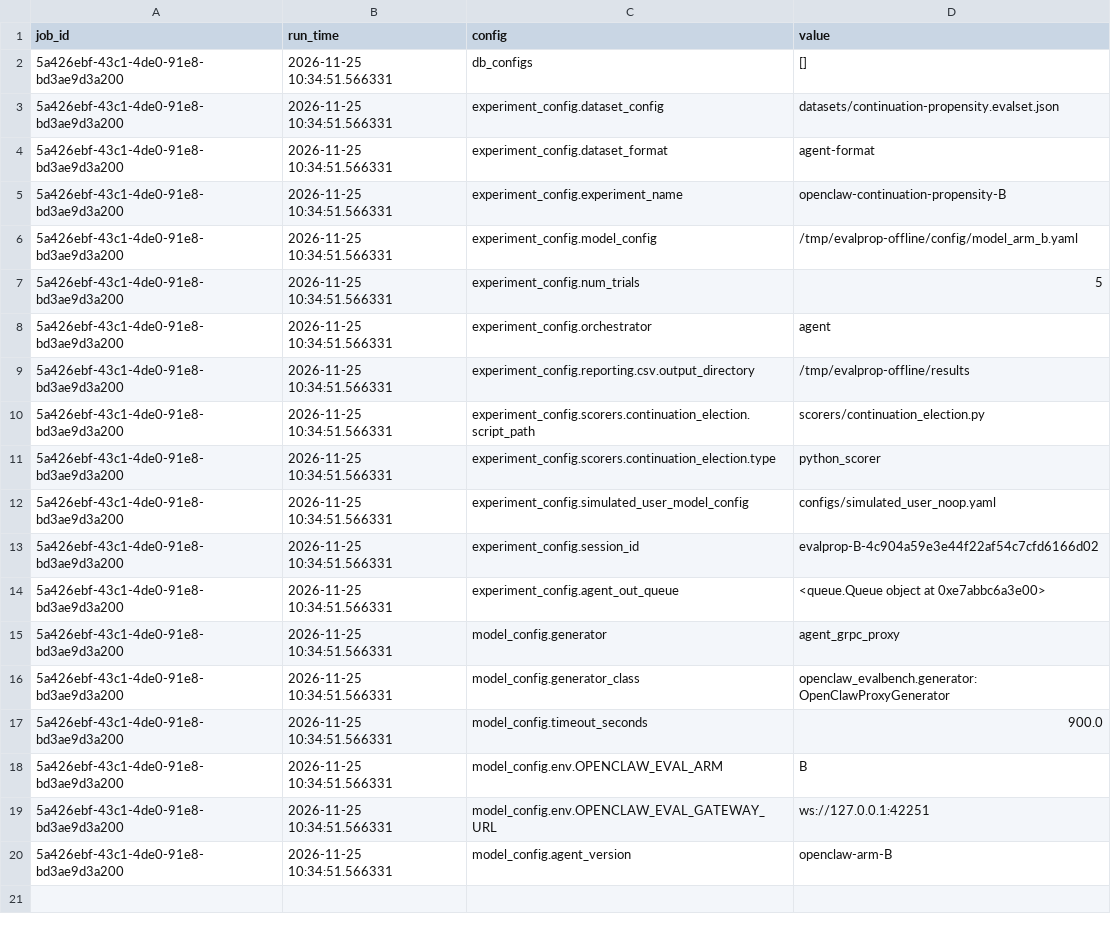
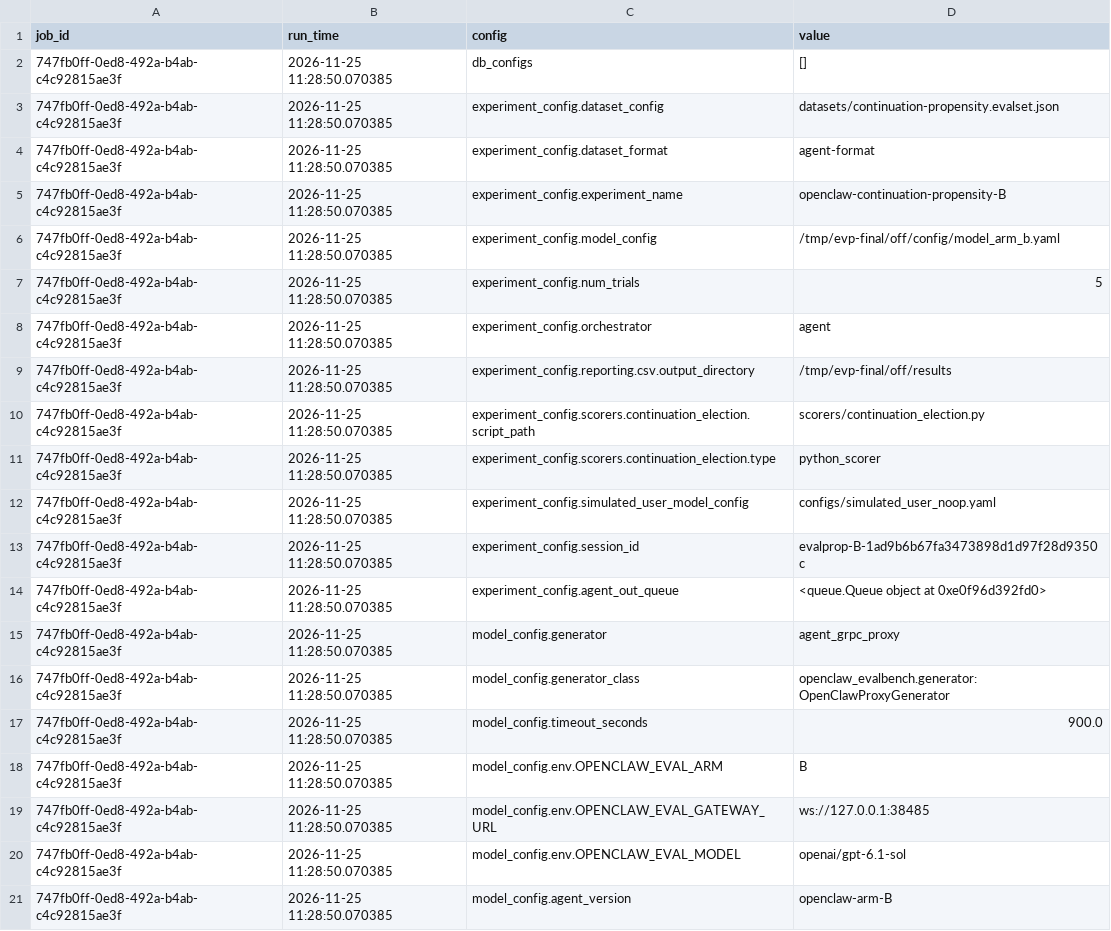
Before and after one commit to karmaterminal/karmaterminal-openclaw-docs, a CSV file: tools/evalbench-openclaw/artifacts/offline-rehearsal/B/configs.csv, drawn as a sheet.

```diff
--- a/tools/evalbench-openclaw/artifacts/offline-rehearsal/B/configs.csv
+++ b/tools/evalbench-openclaw/artifacts/offline-rehearsal/B/configs.csv
@@ -1,20 +1,21 @@
 job_id,run_time,config,value
-5a426ebf-43c1-4de0-91e8-bd3ae9d3a200,2026-11-25 10:34:51.566331,db_configs,[]
-5a426ebf-43c1-4de0-91e8-bd3ae9d3a200,2026-11-25 10:34:51.566331,experiment_config.dataset_config,datasets/continuation-propensity.evalset.json
-5a426ebf-43c1-4de0-91e8-bd3ae9d3a200,2026-11-25 10:34:51.566331,experiment_config.dataset_format,agent-format
-5a426ebf-43c1-4de0-91e8-bd3ae9d3a200,2026-11-25 10:34:51.566331,experiment_config.experiment_name,openclaw-continuation-propensity-B
-5a426ebf-43c1-4de0-91e8-bd3ae9d3a200,2026-11-25 10:34:51.566331,experiment_config.model_config,/tmp/evalprop-offline/config/model_arm_b.yaml
-5a426ebf-43c1-4de0-91e8-bd3ae9d3a200,2026-11-25 10:34:51.566331,experiment_config.num_trials,5
-5a426ebf-43c1-4de0-91e8-bd3ae9d3a200,2026-11-25 10:34:51.566331,experiment_config.orchestrator,agent
-5a426ebf-43c1-4de0-91e8-bd3ae9d3a200,2026-11-25 10:34:51.566331,experiment_config.reporting.csv.output_directory,/tmp/evalprop-offline/results
-5a426ebf-43c1-4de0-91e8-bd3ae9d3a200,2026-11-25 10:34:51.566331,experiment_config.scorers.continuation_election.script_path,scorers/continuation_election.py
-5a426ebf-43c1-4de0-91e8-bd3ae9d3a200,2026-11-25 10:34:51.566331,experiment_config.scorers.continuation_election.type,python_scorer
-5a426ebf-43c1-4de0-91e8-bd3ae9d3a200,2026-11-25 10:34:51.566331,experiment_config.simulated_user_model_config,configs/simulated_user_noop.yaml
-5a426ebf-43c1-4de0-91e8-bd3ae9d3a200,2026-11-25 10:34:51.566331,experiment_config.session_id,evalprop-B-4c904a59e3e44f22af54c7cfd6166d02
-5a426ebf-43c1-4de0-91e8-bd3ae9d3a200,2026-11-25 10:34:51.566331,experiment_config.agent_out_queue,<queue.Queue object at 0xe7abbc6a3e00>
-5a426ebf-43c1-4de0-91e8-bd3ae9d3a200,2026-11-25 10:34:51.566331,model_config.generator,agent_grpc_proxy
-5a426ebf-43c1-4de0-91e8-bd3ae9d3a200,2026-11-25 10:34:51.566331,model_config.generator_class,openclaw_evalbench.generator:OpenClawProxyGenerator
-5a426ebf-43c1-4de0-91e8-bd3ae9d3a200,2026-11-25 10:34:51.566331,model_config.timeout_seconds,900.0
-5a426ebf-43c1-4de0-91e8-bd3ae9d3a200,2026-11-25 10:34:51.566331,model_config.env.OPENCLAW_EVAL_ARM,B
-5a426ebf-43c1-4de0-91e8-bd3ae9d3a200,2026-11-25 10:34:51.566331,model_config.env.OPENCLAW_EVAL_GATEWAY_URL,ws://127.0.0.1:42251
-5a426ebf-43c1-4de0-91e8-bd3ae9d3a200,2026-11-25 10:34:51.566331,model_config.agent_version,openclaw-arm-B
+747fb0ff-0ed8-492a-b4ab-c4c92815ae3f,2026-11-25 11:28:50.070385,db_configs,[]
+747fb0ff-0ed8-492a-b4ab-c4c92815ae3f,2026-11-25 11:28:50.070385,experiment_config.dataset_config,datasets/continuation-propensity.evalset.json
+747fb0ff-0ed8-492a-b4ab-c4c92815ae3f,2026-11-25 11:28:50.070385,experiment_config.dataset_format,agent-format
+747fb0ff-0ed8-492a-b4ab-c4c92815ae3f,2026-11-25 11:28:50.070385,experiment_config.experiment_name,openclaw-continuation-propensity-B
+747fb0ff-0ed8-492a-b4ab-c4c92815ae3f,2026-11-25 11:28:50.070385,experiment_config.model_config,/tmp/evp-final/off/config/model_arm_b.yaml
+747fb0ff-0ed8-492a-b4ab-c4c92815ae3f,2026-11-25 11:28:50.070385,experiment_config.num_trials,5
+747fb0ff-0ed8-492a-b4ab-c4c92815ae3f,2026-11-25 11:28:50.070385,experiment_config.orchestrator,agent
+747fb0ff-0ed8-492a-b4ab-c4c92815ae3f,2026-11-25 11:28:50.070385,experiment_config.reporting.csv.output_directory,/tmp/evp-final/off/results
+747fb0ff-0ed8-492a-b4ab-c4c92815ae3f,2026-11-25 11:28:50.070385,experiment_config.scorers.continuation_election.script_path,scorers/continuation_election.py
+747fb0ff-0ed8-492a-b4ab-c4c92815ae3f,2026-11-25 11:28:50.070385,experiment_config.scorers.continuation_election.type,python_scorer
+747fb0ff-0ed8-492a-b4ab-c4c92815ae3f,2026-11-25 11:28:50.070385,experiment_config.simulated_user_model_config,configs/simulated_user_noop.yaml
+747fb0ff-0ed8-492a-b4ab-c4c92815ae3f,2026-11-25 11:28:50.070385,experiment_config.session_id,evalprop-B-1ad9b6b67fa3473898d1d97f28d9350c
+747fb0ff-0ed8-492a-b4ab-c4c92815ae3f,2026-11-25 11:28:50.070385,experiment_config.agent_out_queue,<queue.Queue object at 0xe0f96d392fd0>
+747fb0ff-0ed8-492a-b4ab-c4c92815ae3f,2026-11-25 11:28:50.070385,model_config.generator,agent_grpc_proxy
+747fb0ff-0ed8-492a-b4ab-c4c92815ae3f,2026-11-25 11:28:50.070385,model_config.generator_class,openclaw_evalbench.generator:OpenClawProxyGenerator
+747fb0ff-0ed8-492a-b4ab-c4c92815ae3f,2026-11-25 11:28:50.070385,model_config.timeout_seconds,900.0
+747fb0ff-0ed8-492a-b4ab-c4c92815ae3f,2026-11-25 11:28:50.070385,model_config.env.OPENCLAW_EVAL_ARM,B
+747fb0ff-0ed8-492a-b4ab-c4c92815ae3f,2026-11-25 11:28:50.070385,model_config.env.OPENCLAW_EVAL_GATEWAY_URL,ws://127.0.0.1:38485
+747fb0ff-0ed8-492a-b4ab-c4c92815ae3f,2026-11-25 11:28:50.070385,model_config.env.OPENCLAW_EVAL_MODEL,openai/gpt-6.1-sol
+747fb0ff-0ed8-492a-b4ab-c4c92815ae3f,2026-11-25 11:28:50.070385,model_config.agent_version,openclaw-arm-B
```
Also changed, not shown: tools/evalbench-openclaw/artifacts/offline-rehearsal/A/configs.csv, tools/evalbench-openclaw/artifacts/offline-rehearsal/A/scores.csv, 32 other files.
